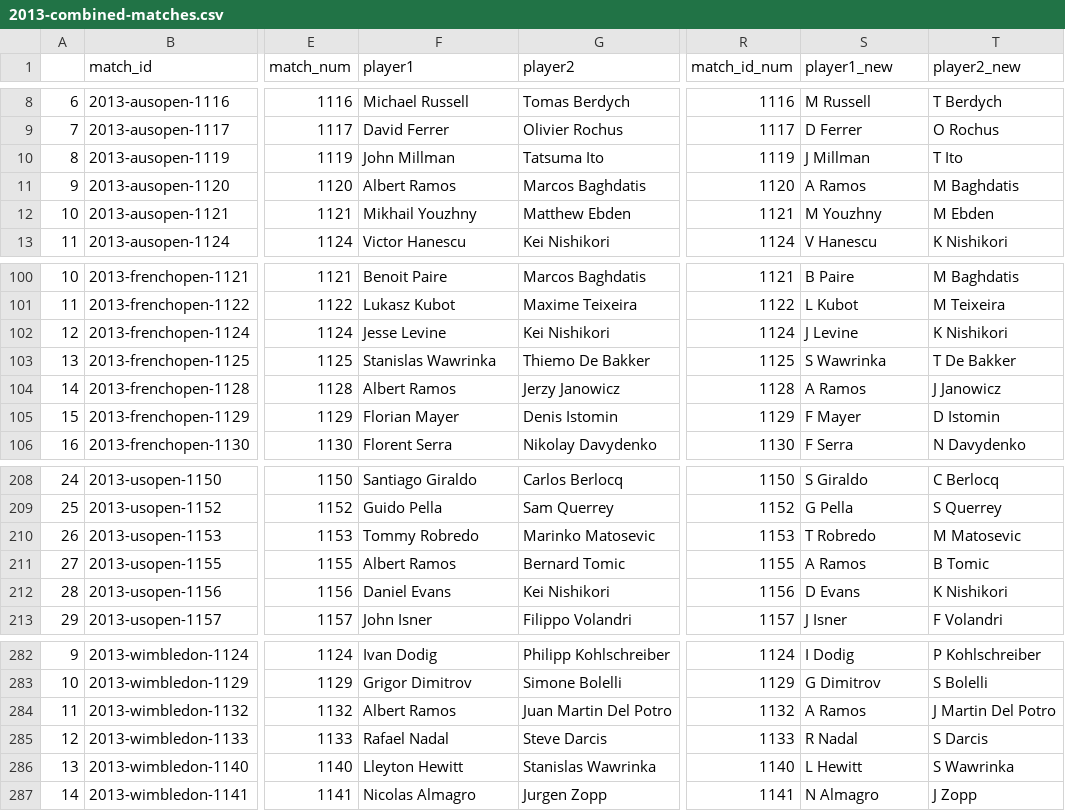
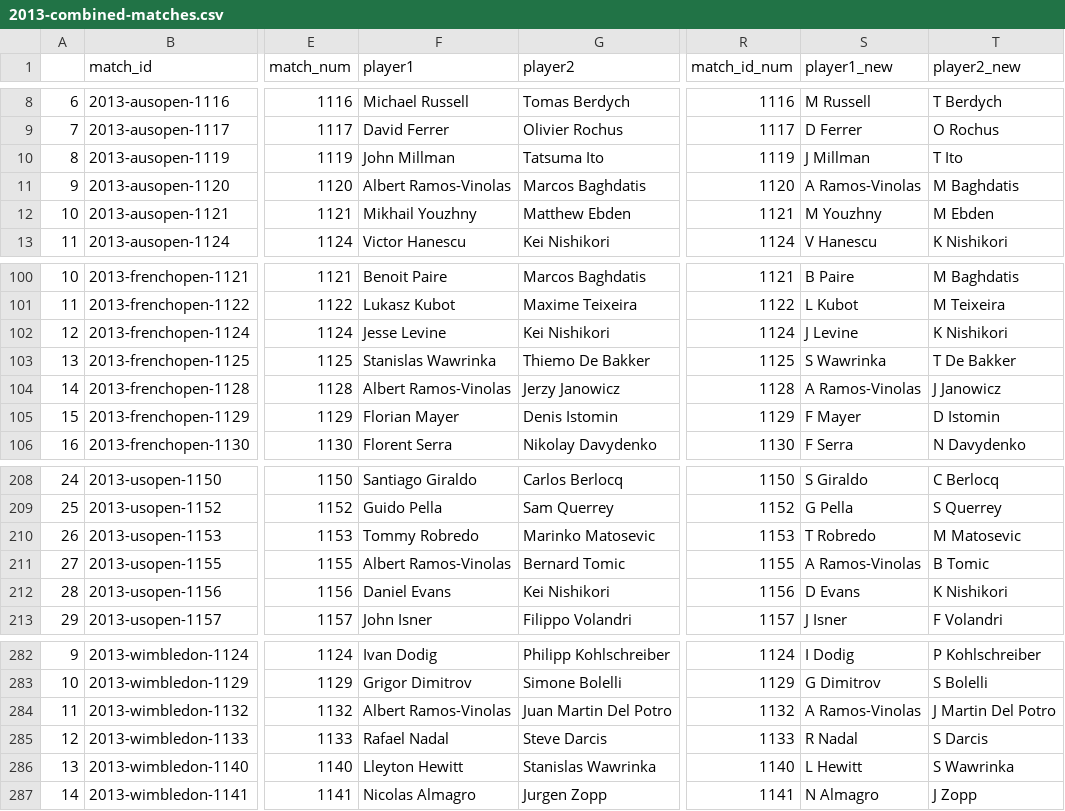
Before and after one commit to hoanganhminh01/CSE-481DS-Tennis-Analysis, a CSV file: data/grand-slam-point-data/combined-matches/2013-combined-matches.csv, drawn as a sheet; only a part is shown, gaps mark what is left out; the diff names each change by its address in the sheet, - before the commit and + after, or states it on an @@ line.

```diff
--- a/data/grand-slam-point-data/combined-matches/2013-combined-matches.csv
+++ b/data/grand-slam-point-data/combined-matches/2013-combined-matches.csv
-F11 (player1): Albert Ramos
+F11 (player1): Albert Ramos-Vinolas
-S11 (player1_new): A Ramos
+S11 (player1_new): A Ramos-Vinolas
-F104 (player1): Albert Ramos
+F104 (player1): Albert Ramos-Vinolas
-S104 (player1_new): A Ramos
+S104 (player1_new): A Ramos-Vinolas
-F211 (player1): Albert Ramos
+F211 (player1): Albert Ramos-Vinolas
-S211 (player1_new): A Ramos
+S211 (player1_new): A Ramos-Vinolas
-F284 (player1): Albert Ramos
+F284 (player1): Albert Ramos-Vinolas
-S284 (player1_new): A Ramos
+S284 (player1_new): A Ramos-Vinolas
```
Also changed, not shown: data/chokiest - Copy.csv, data/chokiest.csv, 19 other files.
